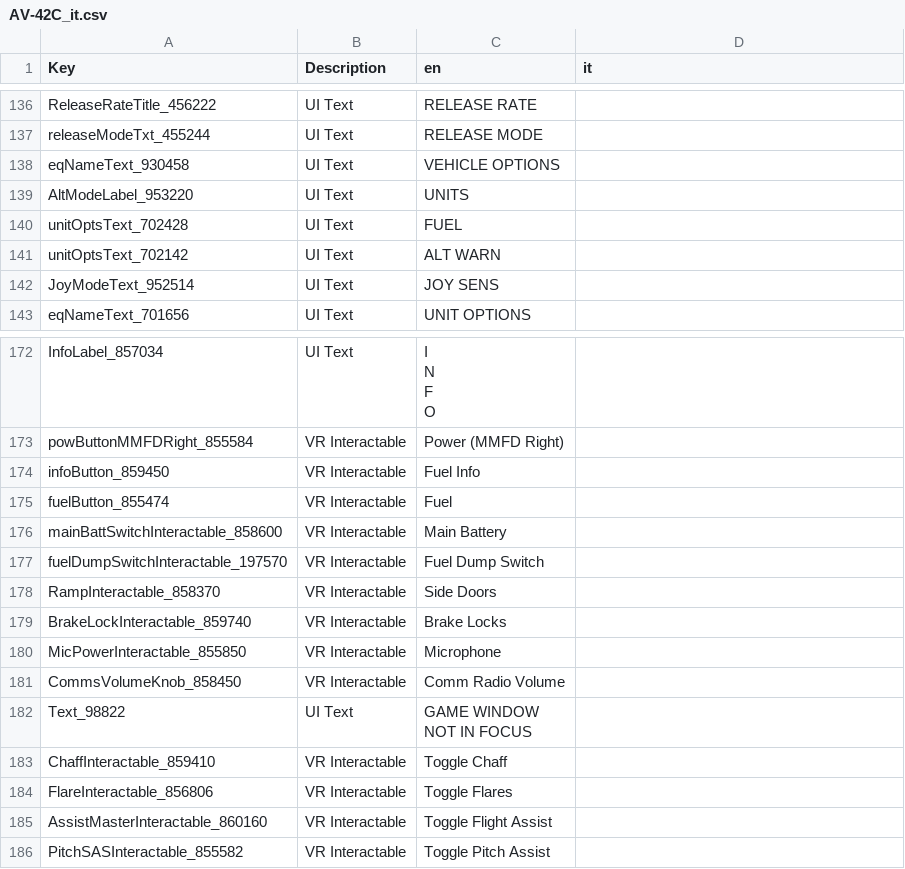
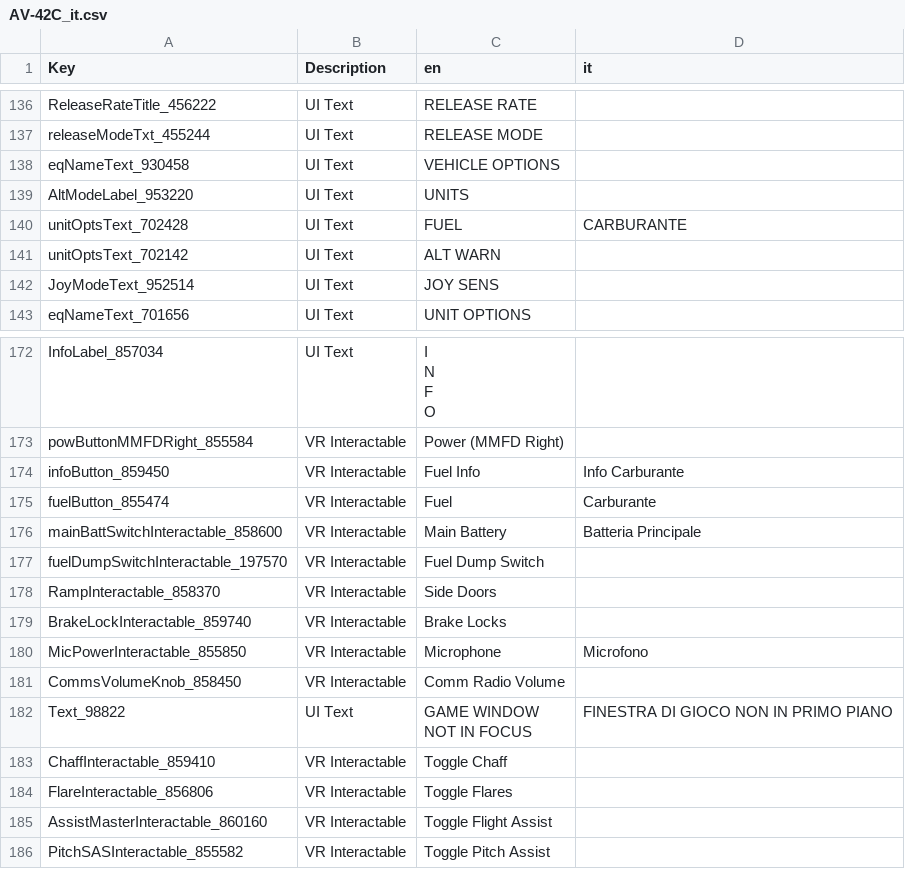
Before and after one commit to Domus27/VTOLVR_ITA, a CSV file: AV-42C_it.csv, drawn as a sheet; only a part is shown, gaps mark what is left out; the diff covers the shown part only.

```diff
--- a/AV-42C_it.csv
+++ b/AV-42C_it.csv
@@ -157,3 +157,3 @@ eqNameText_930458,UI Text,VEHICLE OPTIONS,
 AltModeLabel_953220,UI Text,UNITS,
-unitOptsText_702428,UI Text,FUEL,
+unitOptsText_702428,UI Text,FUEL,CARBURANTE
 unitOptsText_702142,UI Text,ALT WARN,
@@ -202,5 +202,5 @@ O",
 powButtonMMFDRight_855584,VR Interactable,Power (MMFD Right),
-infoButton_859450,VR Interactable,Fuel Info,
-fuelButton_855474,VR Interactable,Fuel,
-mainBattSwitchInteractable_858600,VR Interactable,Main Battery,
+infoButton_859450,VR Interactable,Fuel Info,Info Carburante
+fuelButton_855474,VR Interactable,Fuel,Carburante
+mainBattSwitchInteractable_858600,VR Interactable,Main Battery,Batteria Principale
 fuelDumpSwitchInteractable_197570,VR Interactable,Fuel Dump Switch,
@@ -208,6 +208,6 @@ RampInteractable_858370,VR Interactable,Side Doors,
 BrakeLockInteractable_859740,VR Interactable,Brake Locks,
-MicPowerInteractable_855850,VR Interactable,Microphone,
+MicPowerInteractable_855850,VR Interactable,Microphone,Microfono
 CommsVolumeKnob_858450,VR Interactable,Comm Radio Volume,
-Text_98822,UI Text,"GAME WINDOW
-NOT IN FOCUS",
+Text_98822,UI Text,"GAME WINDOW
+NOT IN FOCUS",FINESTRA DI GIOCO NON IN PRIMO PIANO
 ChaffInteractable_859410,VR Interactable,Toggle Chaff,
```
Also changed, not shown: 17 edited cells elsewhere in this file.
